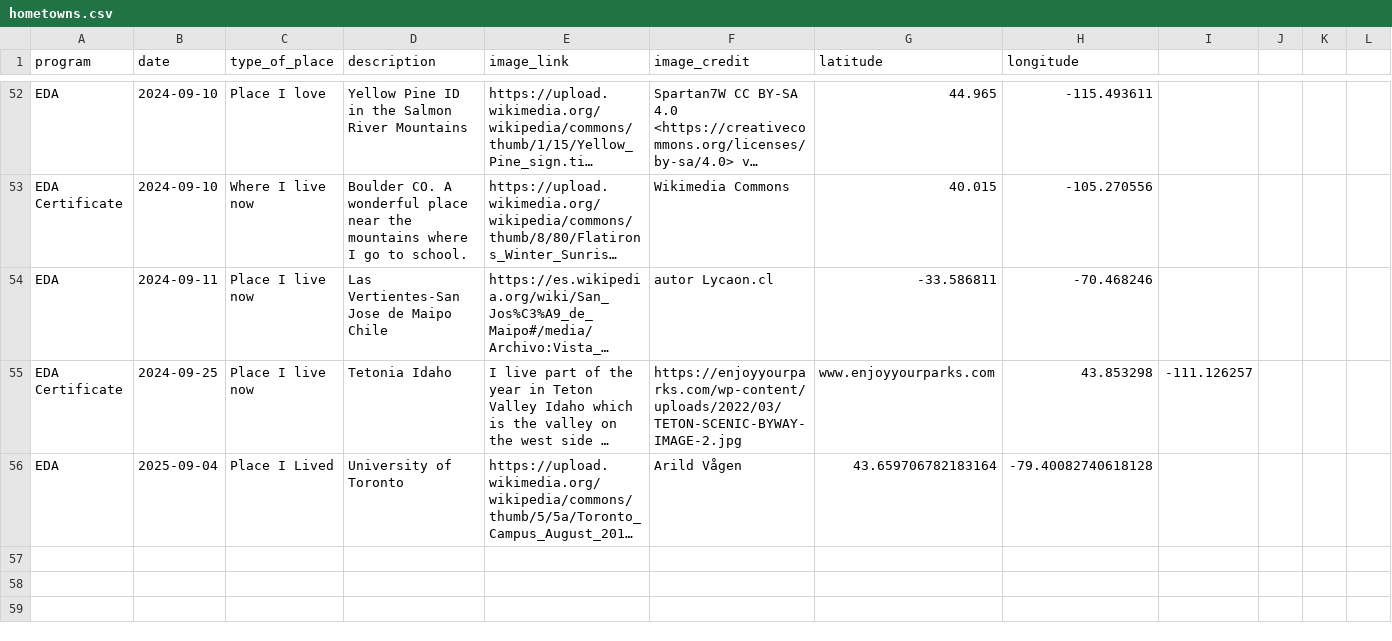
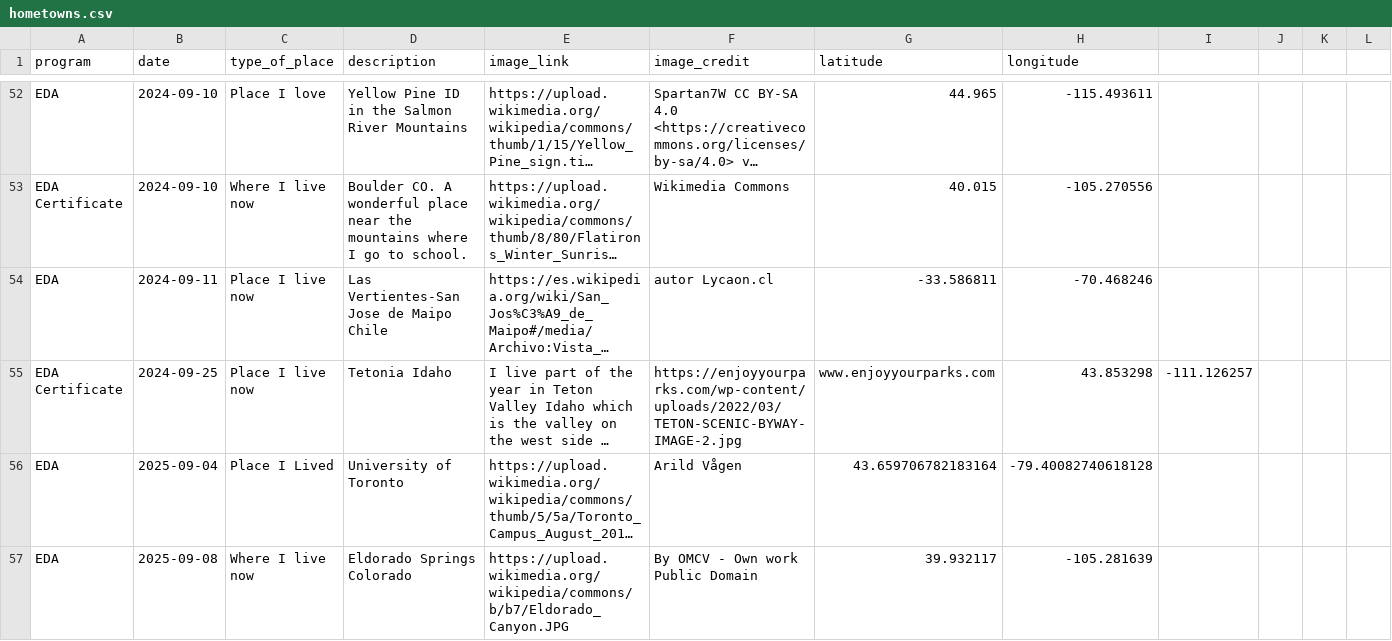
Before and after one commit to cu-esiil-edu/hometowns, a CSV file: hometowns.csv, drawn as a sheet; only a part is shown, gaps mark what is left out; long unchanged cells end in …; the diff names each change by its address in the sheet, - before the commit and + after, or states it on an @@ line.

Commit message:
Update hometowns.csv

```diff
--- a/hometowns.csv
+++ b/hometowns.csv
+row 57: EDA | 2025-09-08 | Where I live now | Eldorado Springs Colorado | https://upload.wikimedia.org/wikipedia/commons/b/b7/Eldorado_Canyon.JPG | By OMCV - Own work Public Domain | 39.932117 | -105.281639
```
